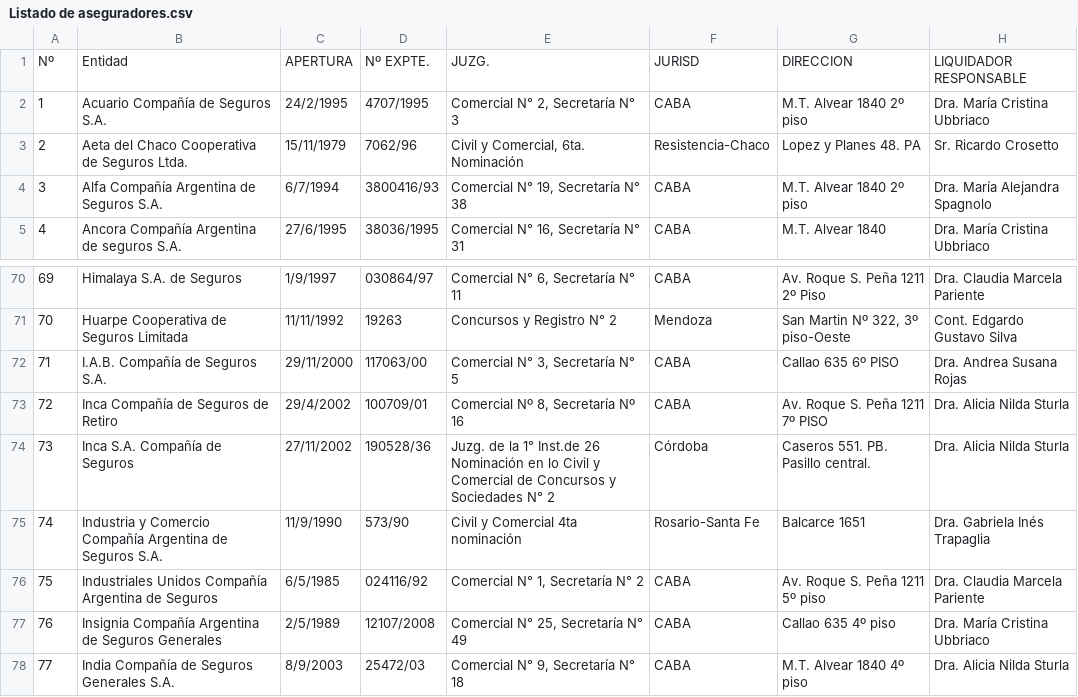
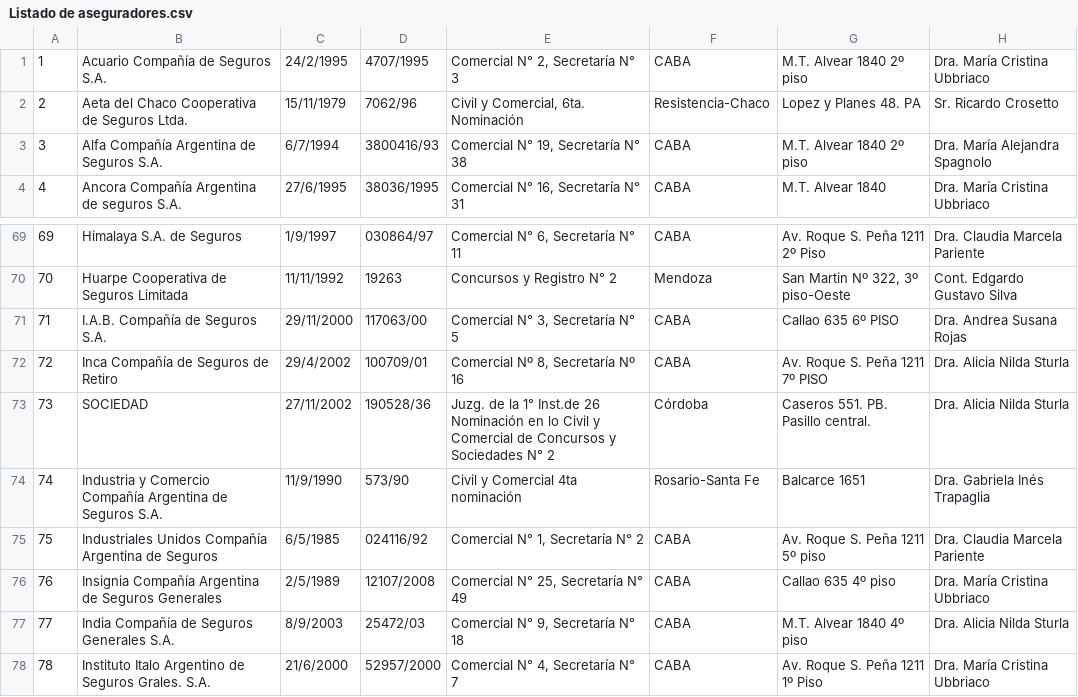
Before and after one commit to fausc22/PryCantallopsIE2, a CSV file: PryCantallopsIE/bin/Debug/Listado de aseguradores.csv, drawn as a sheet; only a part is shown, gaps mark what is left out; the shorter side is filled out with more unchanged rows.

```diff
--- a/PryCantallopsIE/bin/Debug/Listado de aseguradores.csv
+++ b/PryCantallopsIE/bin/Debug/Listado de aseguradores.csv
@@ -1,2 +1 @@
-Nº;Entidad;APERTURA;Nº EXPTE.;JUZG.;JURISD;DIRECCION;LIQUIDADOR RESPONSABLE
 1;Acuario Compañía de Seguros S.A.;24/2/1995;4707/1995;Comercial N° 2, Secretaría N° 3;CABA;M.T. Alvear 1840 2º piso;Dra. María Cristina Ubbriaco
@@ -73,3 +72,3 @@
 72;Inca Compañía de Seguros de Retiro;29/4/2002;100709/01;Comercial Nº 8, Secretaría Nº 16;CABA;Av. Roque S. Peña 1211 7º PISO;Dra. Alicia Nilda Sturla
-73;Inca S.A. Compañía de Seguros;27/11/2002;190528/36;Juzg. de la 1° Inst.de 26 Nominación en lo Civil y Comercial de Concursos y Sociedades N° 2;Córdoba;Caseros 551. PB. Pasillo central.;Dra. Alicia Nilda Sturla
+73;SOCIEDAD;27/11/2002;190528/36;Juzg. de la 1° Inst.de 26 Nominación en lo Civil y Comercial de Concursos y Sociedades N° 2;Córdoba;Caseros 551. PB. Pasillo central.;Dra. Alicia Nilda Sturla
 74;Industria y Comercio Compañía Argentina de Seguros S.A.;11/9/1990;573/90;Civil y Comercial 4ta nominación;Rosario-Santa Fe;Balcarce 1651;Dra. Gabriela Inés Trapaglia
```
Also changed, not shown: 30 other files.
